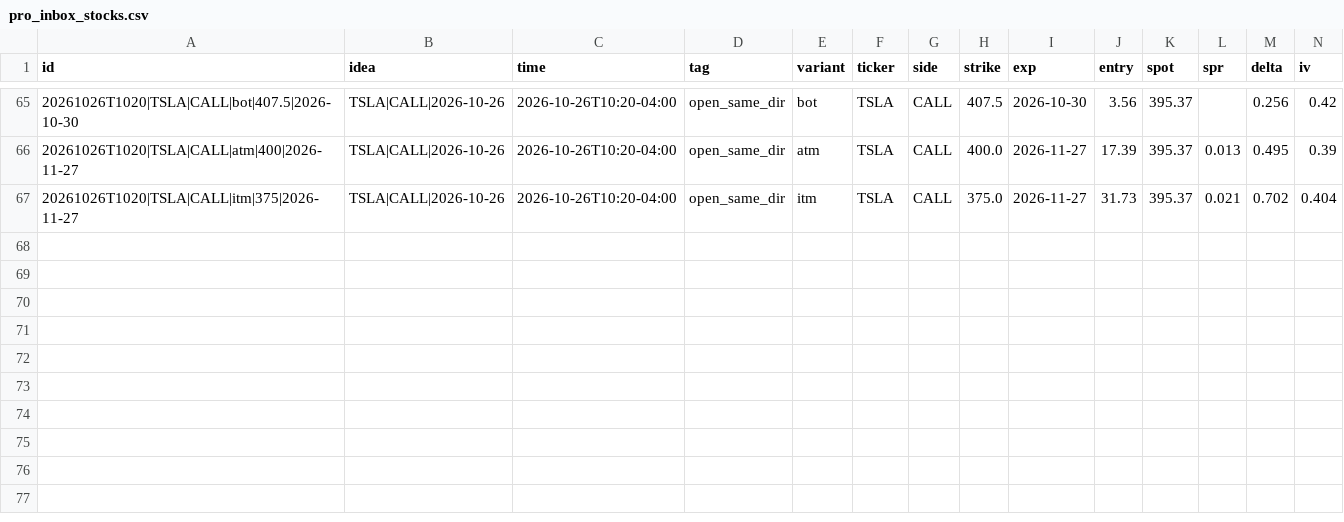
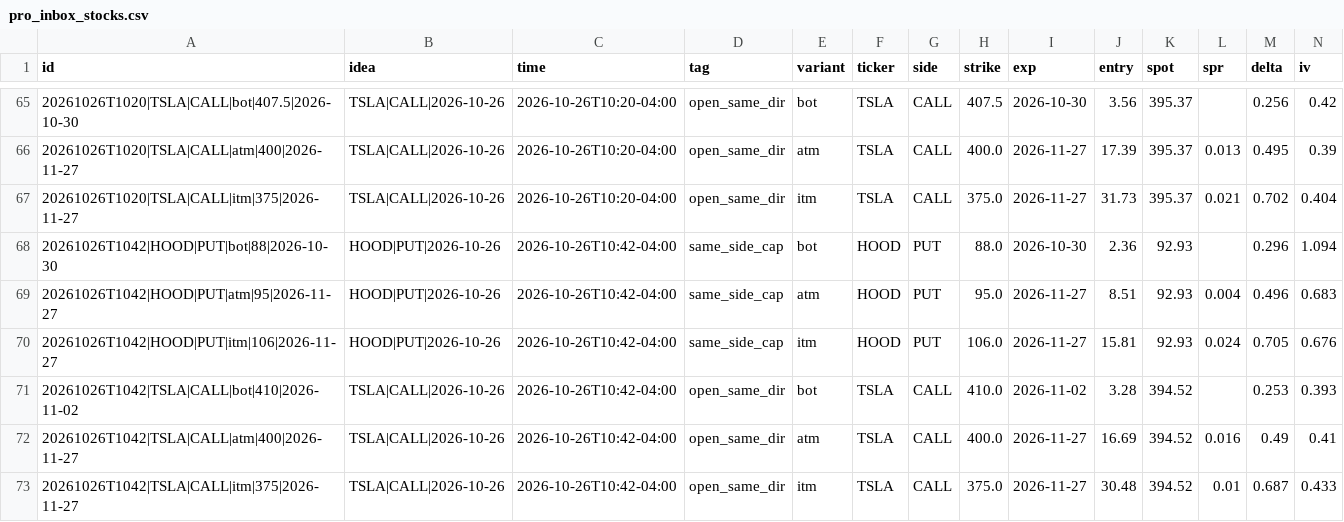
Before and after one commit to anwaralnayri1411-source/spx-bot, a CSV file: pro_inbox_stocks.csv, drawn as a sheet; only a part is shown, gaps mark what is left out; rows hold the shown columns only; the diff names each change by its address in the sheet, - before the commit and + after, or states it on an @@ line.

```diff
--- a/pro_inbox_stocks.csv
+++ b/pro_inbox_stocks.csv
+row 68: 20261026T1042|HOOD|PUT|bot|88|2026-10-30 | HOOD|PUT|2026-10-26 | 2026-10-26T10:42-04:00 | same_side_cap | bot | HOOD | PUT | 88.0 | 2026-10-30 | 2.36 | 92.93 |  | 0.296 | 1.094
+row 69: 20261026T1042|HOOD|PUT|atm|95|2026-11-27 | HOOD|PUT|2026-10-26 | 2026-10-26T10:42-04:00 | same_side_cap | atm | HOOD | PUT | 95.0 | 2026-11-27 | 8.51 | 92.93 | 0.004 | 0.496 | 0.683
+row 70: 20261026T1042|HOOD|PUT|itm|106|2026-11-27 | HOOD|PUT|2026-10-26 | 2026-10-26T10:42-04:00 | same_side_cap | itm | HOOD | PUT | 106.0 | 2026-11-27 | 15.81 | 92.93 | 0.024 | 0.705 | 0.676
+row 71: 20261026T1042|TSLA|CALL|bot|410|2026-11-02 | TSLA|CALL|2026-10-26 | 2026-10-26T10:42-04:00 | open_same_dir | bot | TSLA | CALL | 410.0 | 2026-11-02 | 3.28 | 394.52 |  | 0.253 | 0.393
+row 72: 20261026T1042|TSLA|CALL|atm|400|2026-11-27 | TSLA|CALL|2026-10-26 | 2026-10-26T10:42-04:00 | open_same_dir | atm | TSLA | CALL | 400.0 | 2026-11-27 | 16.69 | 394.52 | 0.016 | 0.49 | 0.41
+row 73: 20261026T1042|TSLA|CALL|itm|375|2026-11-27 | TSLA|CALL|2026-10-26 | 2026-10-26T10:42-04:00 | open_same_dir | itm | TSLA | CALL | 375.0 | 2026-11-27 | 30.48 | 394.52 | 0.01 | 0.687 | 0.433
```
Also changed, not shown: blocked_inbox_stocks.csv, live_quotes_stocks_log.csv, 5 other files.
